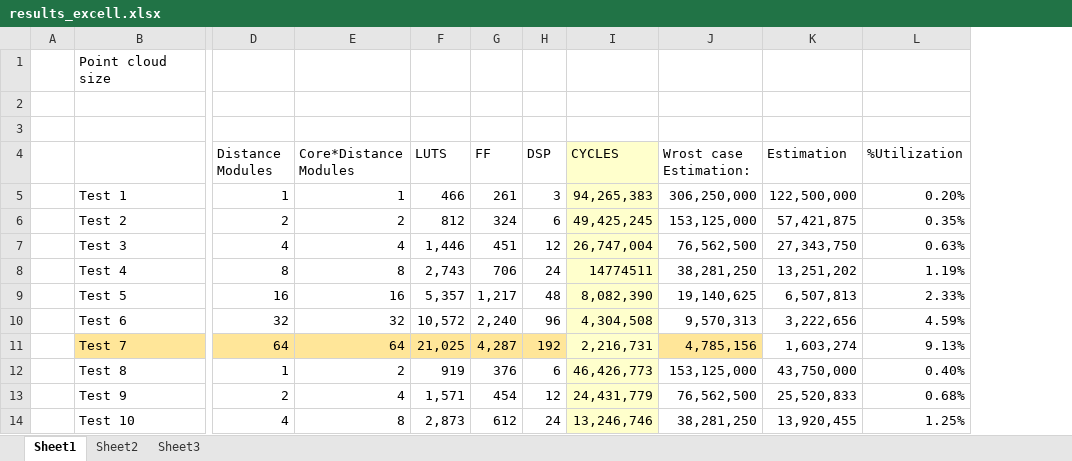
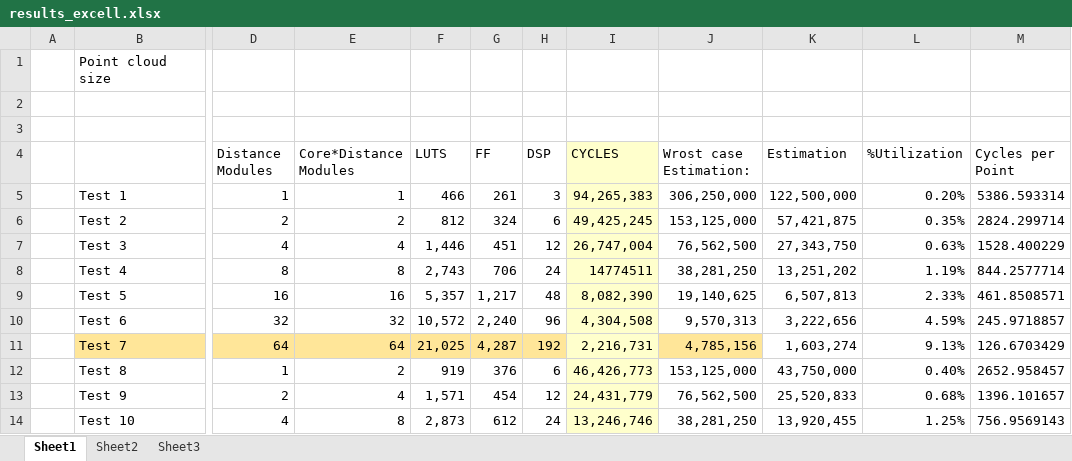
Before and after one commit to DrChipMaster/DenoisingLidar, an Excel workbook: results_excell.xlsx, sheet Sheet1, drawn as a sheet; only a part is shown, gaps mark what is left out; values as stored, in another font and other column widths than the file's, no borders; charts and pictures not drawn; the diff names each change by its address in the sheet, - before the commit and + after, or states it on an @@ line.

```diff
--- a/results_excell.xlsx (sheet Sheet1)
+++ b/results_excell.xlsx (sheet Sheet1)
+column M (Cycles per Point), rows 5-14: 5386.593314 | 2824.299714 | 1528.400229 | 844.2577714 | 461.8508571 | 245.9718857 | 126.6703429 | 2652.958457 | 1396.101657 | 756.9569143
```
Also changed, not shown: 2 other files.
